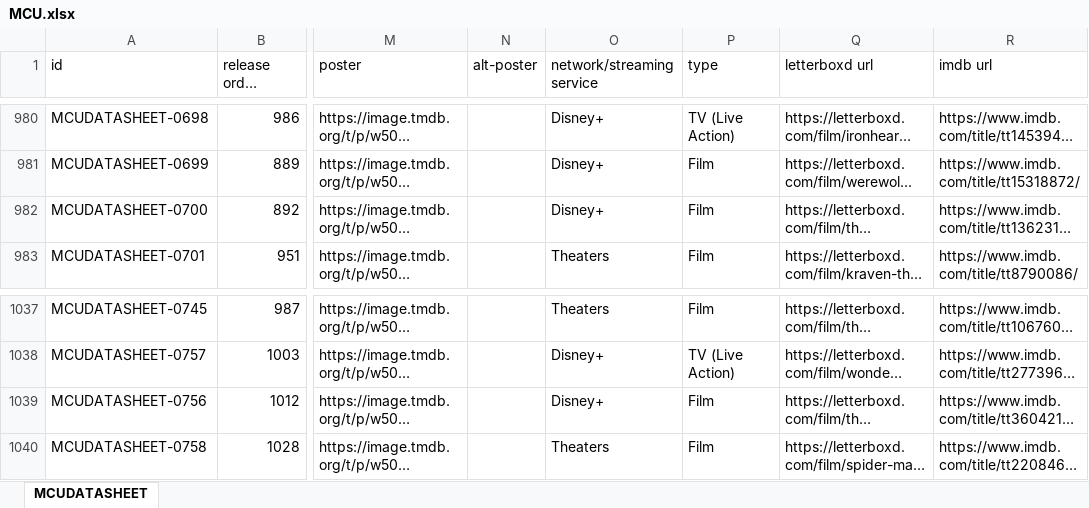
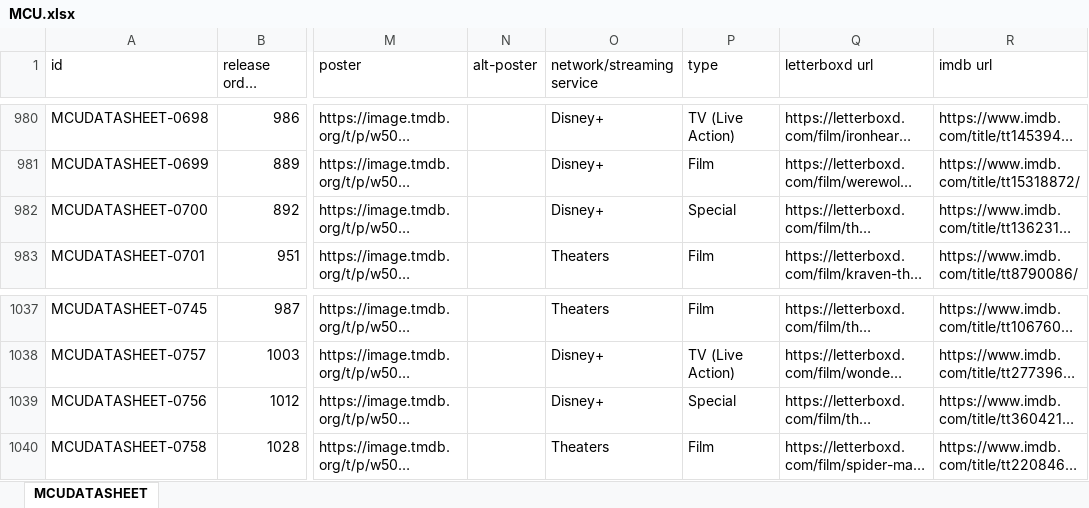
Before and after one commit to Arnixen/thecanoncatalog, an Excel workbook: MCU.xlsx, sheet MCUDATASHEET, drawn as a sheet; only a part is shown, gaps mark what is left out; long unchanged cells end in …; values as stored, in another font and other column widths than the file's, no borders; the diff names each change by its address in the sheet, - before the commit and + after, or states it on an @@ line.

Commit message:
Changes to MCU

```diff
--- a/MCU.xlsx (sheet MCUDATASHEET)
+++ b/MCU.xlsx (sheet MCUDATASHEET)
-P982 (type): Film
+P982 (type): Special
-P1039 (type): Film
+P1039 (type): Special
```
